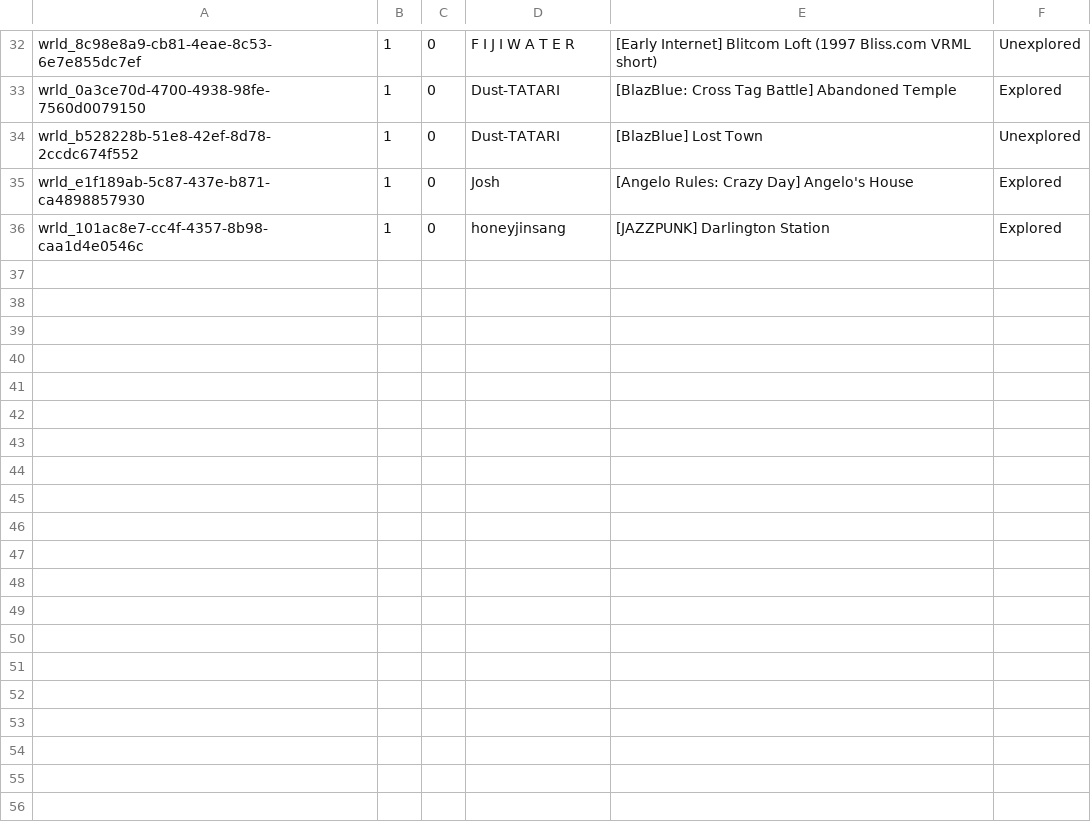
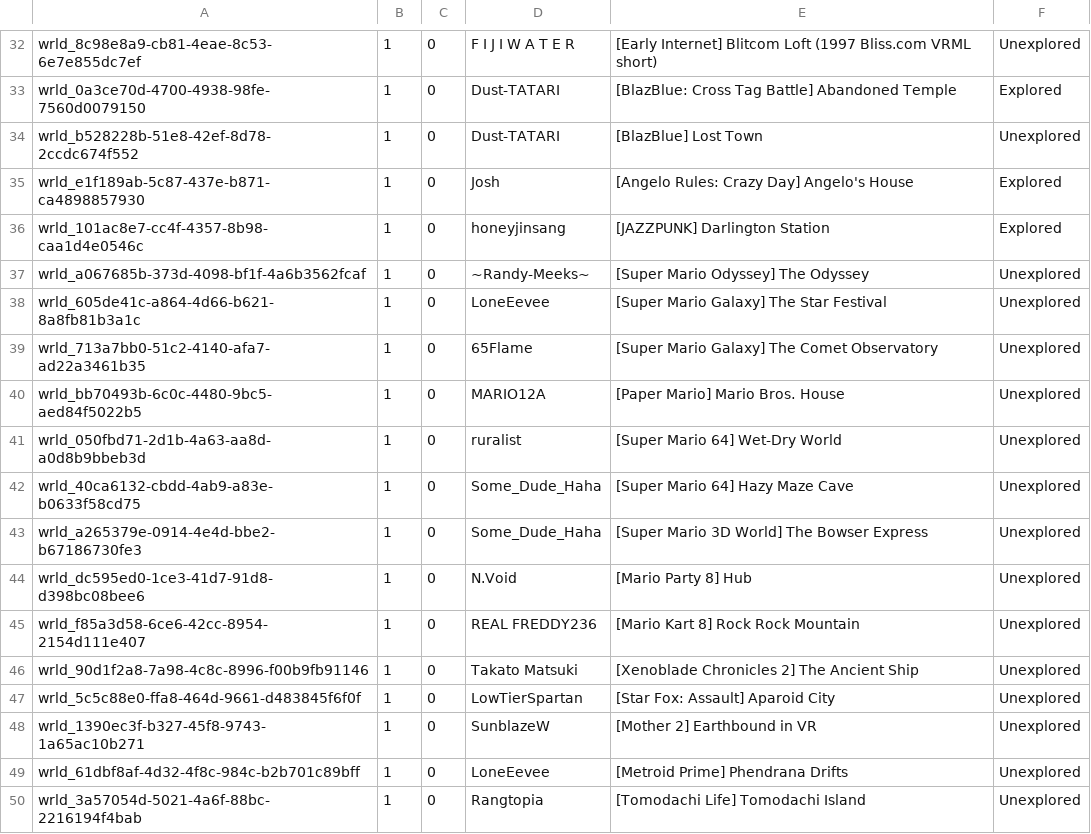
Before and after one commit to Twila27/twila27.github.io, a TSV file: vr/portals/tour/game_ip_ports.tsv, drawn as a sheet; only a part is shown, gaps mark what is left out.

Commit message:
Update game_ip_ports.tsv
Added Mario and Nintendo worldhops

```diff
--- a/vr/portals/tour/game_ip_ports.tsv
+++ b/vr/portals/tour/game_ip_ports.tsv
@@ -36 +36,15 @@ wrld_e1f189ab-5c87-437e-b871-ca4898857930	1	0	Josh	[Angelo Rules: Crazy Day] Ang
 wrld_101ac8e7-cc4f-4357-8b98-caa1d4e0546c	1	0	honeyjinsang	[JAZZPUNK] Darlington Station	Explored
+wrld_a067685b-373d-4098-bf1f-4a6b3562fcaf	1	0	~Randy-Meeks~	[Super Mario Odyssey] The Odyssey	Unexplored
+wrld_605de41c-a864-4d66-b621-8a8fb81b3a1c	1	0	LoneEevee	[Super Mario Galaxy] The Star Festival	Unexplored
+wrld_713a7bb0-51c2-4140-afa7-ad22a3461b35	1	0	65Flame	[Super Mario Galaxy] The Comet Observatory	Unexplored
+wrld_bb70493b-6c0c-4480-9bc5-aed84f5022b5	1	0	MARIO12A	[Paper Mario] Mario Bros․ House	Unexplored
+wrld_050fbd71-2d1b-4a63-aa8d-a0d8b9bbeb3d	1	0	ruralist	[Super Mario 64] Wet-Dry World	Unexplored
+wrld_40ca6132-cbdd-4ab9-a83e-b0633f58cd75	1	0	Some_Dude_Haha	[Super Mario 64] Hazy Maze Cave	Unexplored
+wrld_a265379e-0914-4e4d-bbe2-b67186730fe3	1	0	Some_Dude_Haha	[Super Mario 3D World] The Bowser Express	Unexplored
+wrld_dc595ed0-1ce3-41d7-91d8-d398bc08bee6	1	0	N.Void	[Mario Party 8] Hub	Unexplored
+wrld_f85a3d58-6ce6-42cc-8954-2154d111e407	1	0	REAL FREDDY236	[Mario Kart 8] Rock Rock Mountain	Unexplored
+wrld_90d1f2a8-7a98-4c8c-8996-f00b9fb91146	1	0	Takato Matsuki	[Xenoblade Chronicles 2] The Ancient Ship	Unexplored
+wrld_5c5c88e0-ffa8-464d-9661-d483845f6f0f	1	0	LowTierSpartan	[Star Fox: Assault] Aparoid City	Unexplored
+wrld_1390ec3f-b327-45f8-9743-1a65ac10b271	1	0	SunblazeW	[Mother 2] Earthbound in VR	Unexplored
+wrld_61dbf8af-4d32-4f8c-984c-b2b701c89bff	1	0	LoneEevee	[Metroid Prime] Phendrana Drifts	Unexplored
+wrld_3a57054d-5021-4a6f-88bc-2216194f4bab	1	0	Rangtopia	[Tomodachi Life] Tomodachi Island	Unexplored
```
